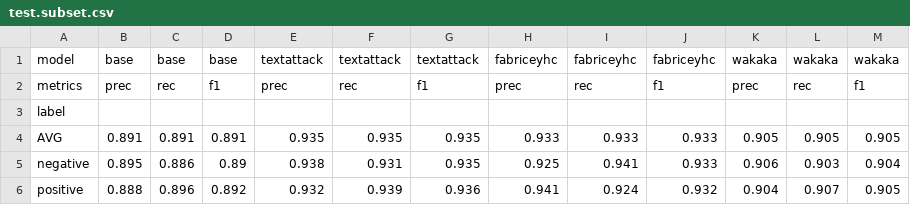
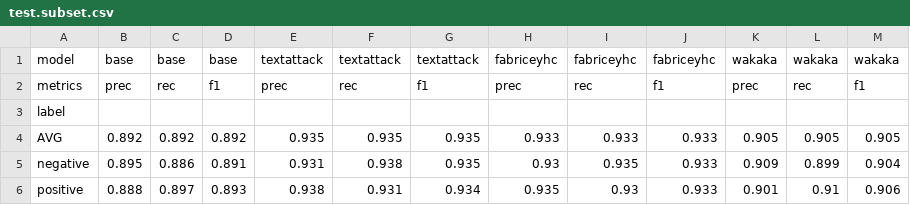
Before and after one commit to simon-muenker/NLP-SoSe22--NLP-Proj, a CSV file: results/training/test.subset.csv, drawn as a sheet.

```diff
--- a/results/training/test.subset.csv
+++ b/results/training/test.subset.csv
@@ -3,4 +3,4 @@ metrics,prec,rec,f1,prec,rec,f1,prec,rec,f1,prec,rec,f1
 label,,,,,,,,,,,,
-AVG,0.891,0.891,0.891,0.935,0.935,0.935,0.933,0.933,0.933,0.905,0.905,0.905
-negative,0.895,0.886,0.89,0.938,0.931,0.935,0.925,0.941,0.933,0.906,0.903,0.904
-positive,0.888,0.896,0.892,0.932,0.939,0.936,0.941,0.924,0.932,0.904,0.907,0.905
+AVG,0.892,0.892,0.892,0.935,0.935,0.935,0.933,0.933,0.933,0.905,0.905,0.905
+negative,0.895,0.886,0.891,0.931,0.938,0.935,0.93,0.935,0.933,0.909,0.899,0.904
+positive,0.888,0.897,0.893,0.938,0.931,0.934,0.935,0.93,0.933,0.901,0.91,0.906
```
Also changed, not shown: results/training/test.full.csv, results/training/train.full.csv, 2 other files.
